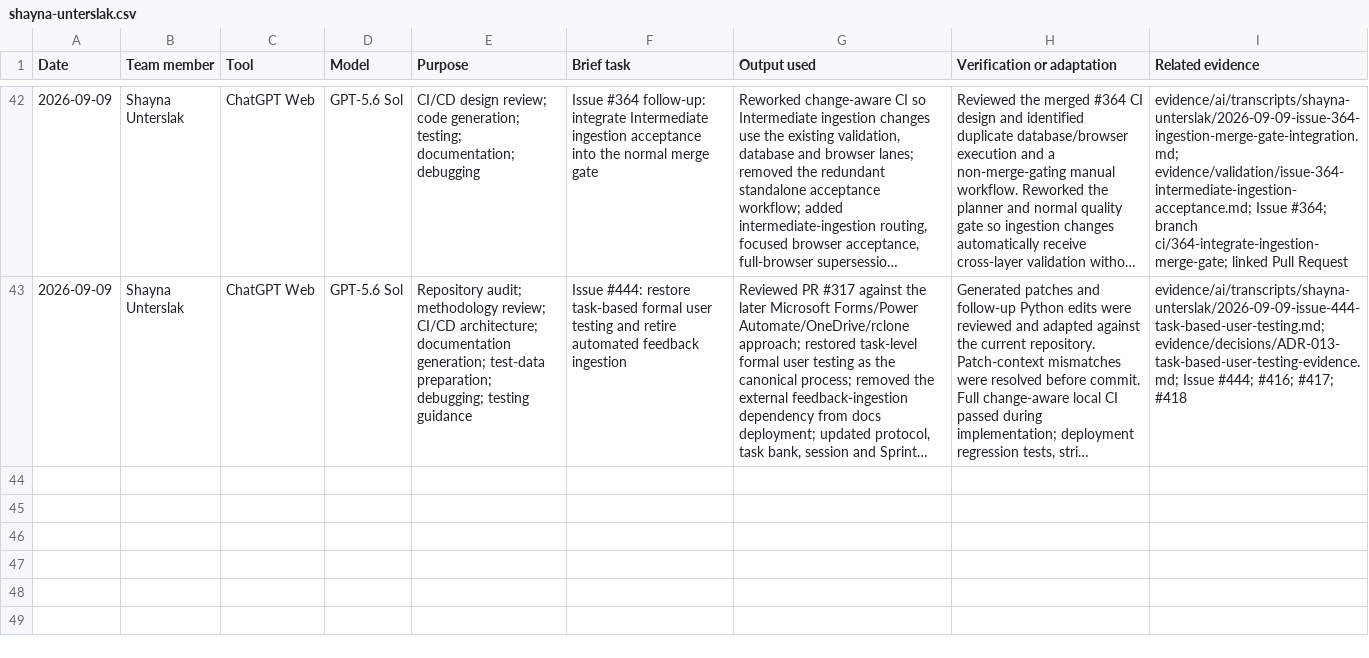
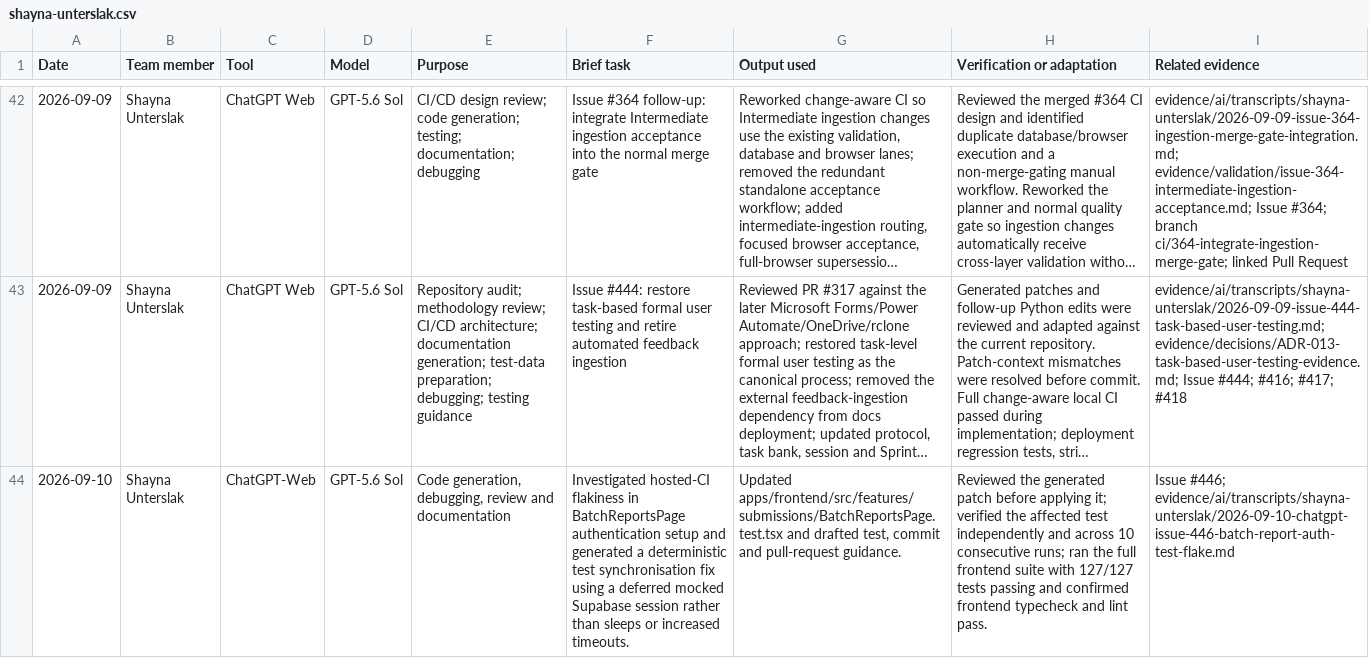
Before and after one commit to NadavSundy/Sport-Analytics-Tool, a CSV file: evidence/ai/registers/shayna-unterslak.csv, drawn as a sheet; only a part is shown, gaps mark what is left out; long unchanged cells end in …; the diff names each change by its address in the sheet, - before the commit and + after, or states it on an @@ line.

Commit message:
docs(ai): record issue 446 assistance

```diff
--- a/evidence/ai/registers/shayna-unterslak.csv
+++ b/evidence/ai/registers/shayna-unterslak.csv
+row 44: 2026-09-10 | Shayna Unterslak | ChatGPT-Web | GPT-5.6 Sol | Code generation, debugging, review and documentation | Investigated hosted-CI flakiness in BatchReportsPage authentication setup and generated a deterministic test synchronisation fix using a deferred mocked Supabase session rather than sleeps or increased timeouts. | Updated apps/frontend/src/features/submissions/BatchReportsPage.test.tsx and drafted test, commit and pull-request guidance. | Reviewed the generated patch before applying it; verified the affected test independently and across 10 consecutive runs; ran the full frontend suite with 127/127 tests passing and confirmed frontend typecheck and lint pass. | Issue #446; evidence/ai/transcripts/shayna-unterslak/2026-09-10-chatgpt-issue-446-batch-report-auth-test-flake.md
```
Also changed, not shown: 1 other file.
